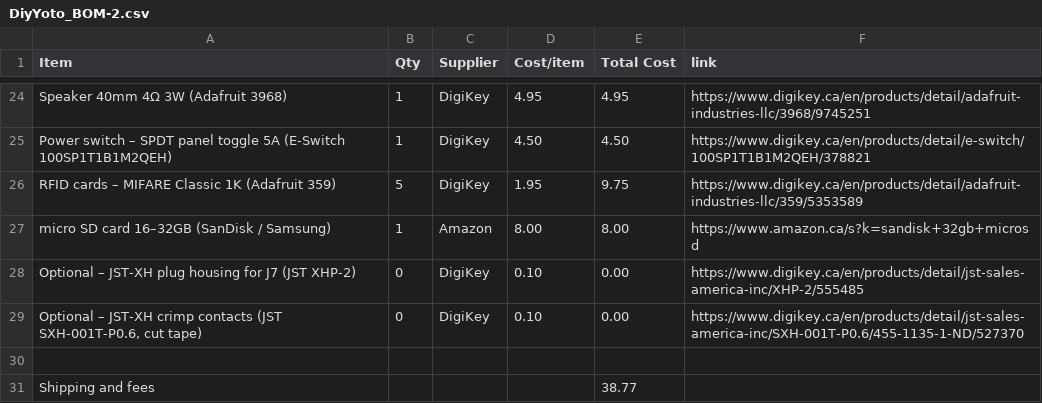
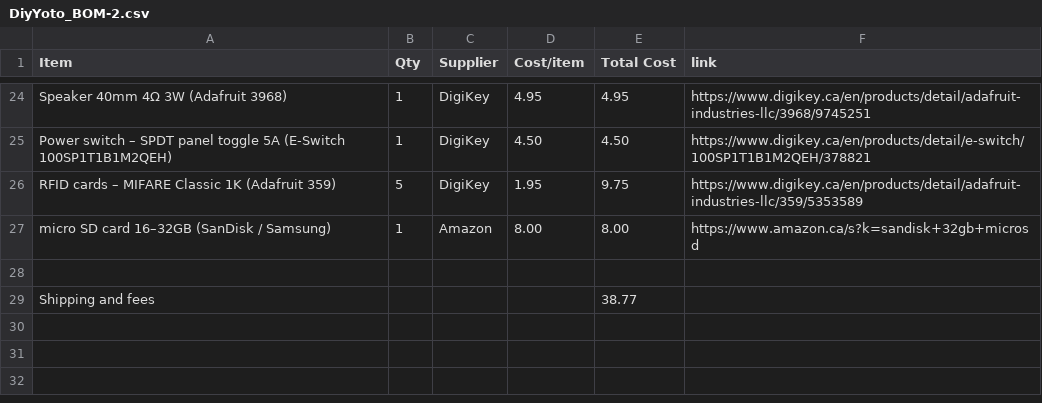
Before and after one commit to FTC27076/DIY-Yoto, a CSV file: DiyYoto_BOM-2.csv, drawn as a sheet; only a part is shown, gaps mark what is left out.

Commit message:
Update BOM with new item formatting and links

```diff
--- a/DiyYoto_BOM-2.csv
+++ b/DiyYoto_BOM-2.csv
@@ -27,4 +27,2 @@ RFID cards – MIFARE Classic 1K (Adafruit 359),5,DigiKey,1.95,9.75,https://www.
 micro SD card 16–32GB (SanDisk / Samsung),1,Amazon,8.00,8.00,https://www.amazon.ca/s?k=sandisk+32gb+microsd
-Optional – JST-XH plug housing for J7 (JST XHP-2),0,DigiKey,0.10,0.00,https://www.digikey.ca/en/products/detail/jst-sales-america-inc/XHP-2/555485
-"Optional – JST-XH crimp contacts (JST SXH-001T-P0.6, cut tape)",0,DigiKey,0.10,0.00,https://www.digikey.ca/en/products/detail/jst-sales-america-inc/SXH-001T-P0.6/455-1135-1-ND/527370
 
```
